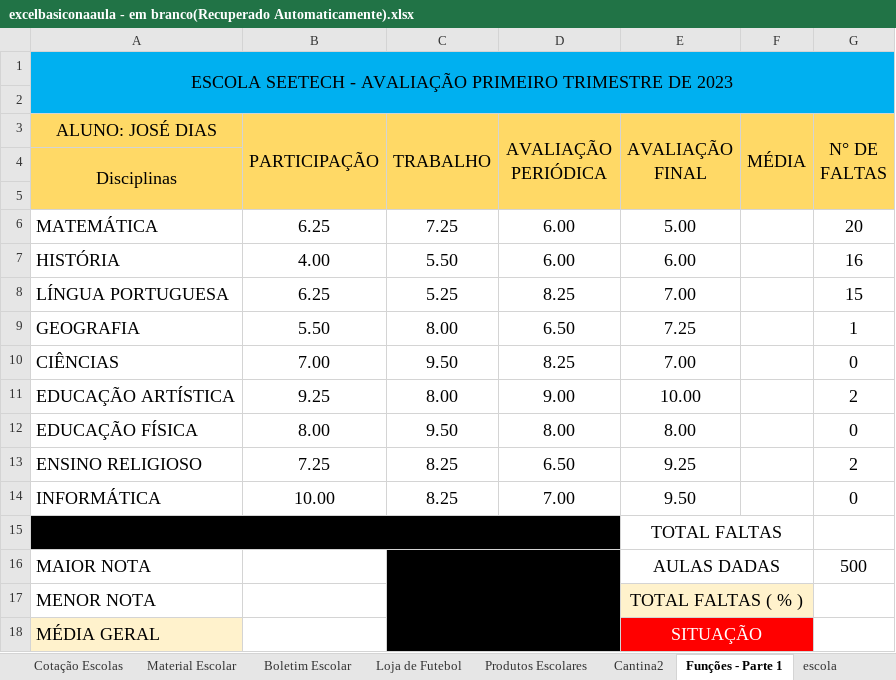
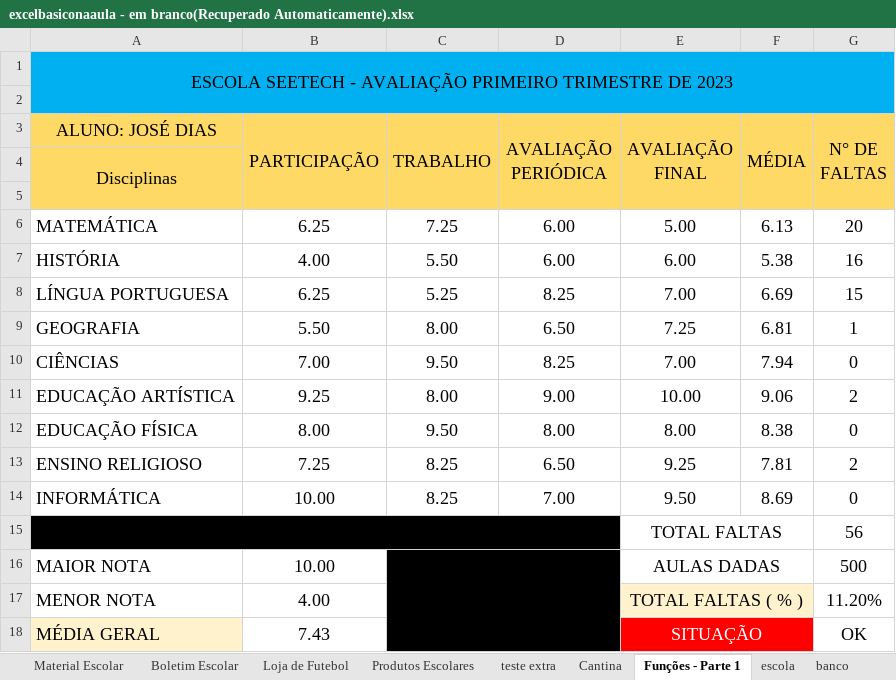
Before and after one commit to Clarify-Cursos/excelalunos, an Excel workbook: excelbasiconaaula - em branco(Recuperado Automaticamente).xlsx, sheet Funções - Parte 1, drawn as a sheet; values as stored, in another font and other column widths than the file's, no borders; the diff names each change by its address in the sheet, - before the commit and + after, or states it on an @@ line.

```diff
--- a/excelbasiconaaula - em branco(Recuperado Automaticamente).xlsx (sheet Funções - Parte 1)
+++ b/excelbasiconaaula - em branco(Recuperado Automaticamente).xlsx (sheet Funções - Parte 1)
-sheet tab: Cantina2
+sheet tab: Cantina
+sheet tab: teste extra
-F6 (MÉDIA): (empty)
+F6 (MÉDIA): 6.13
-F7 (MÉDIA): (empty)
+F7 (MÉDIA): 5.38
-F8 (MÉDIA): (empty)
+F8 (MÉDIA): 6.69
-F9 (MÉDIA): (empty)
+F9 (MÉDIA): 6.81
-F10 (MÉDIA): (empty)
+F10 (MÉDIA): 7.94
-F11 (MÉDIA): (empty)
+F11 (MÉDIA): 9.06
-F12 (MÉDIA): (empty)
+F12 (MÉDIA): 8.38
-F13 (MÉDIA): (empty)
+F13 (MÉDIA): 7.81
-F14 (MÉDIA): (empty)
+F14 (MÉDIA): 8.69
-G15 (N° DE FALTAS): (empty)
+G15 (N° DE FALTAS): 56
-B16 (PARTICIPAÇÃO): (empty)
+B16 (PARTICIPAÇÃO): 10.00
-B17 (PARTICIPAÇÃO): (empty)
+B17 (PARTICIPAÇÃO): 4.00
-G17 (N° DE FALTAS): (empty)
+G17 (N° DE FALTAS): 11.20%
-B18 (PARTICIPAÇÃO): (empty)
+B18 (PARTICIPAÇÃO): 7.43
-G18 (N° DE FALTAS): (empty)
+G18 (N° DE FALTAS): OK
```
Also changed, not shown: sheet banco, sheet Base1, sheet Cantina, sheet Funções - Parte 2, sheet Ordem de Cálculo e operadores, sheet escola, 5 more sheets, other sheet tabs, formulas that keep their value, charts or pictures.
